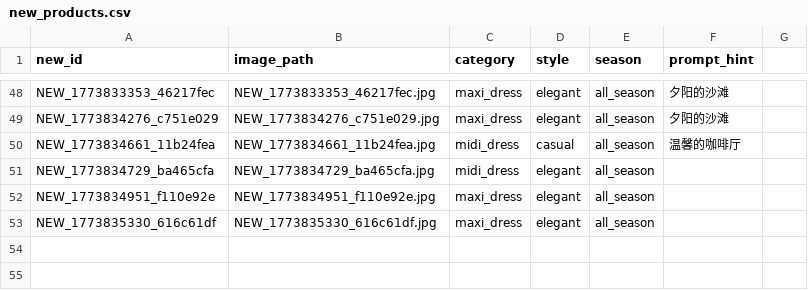
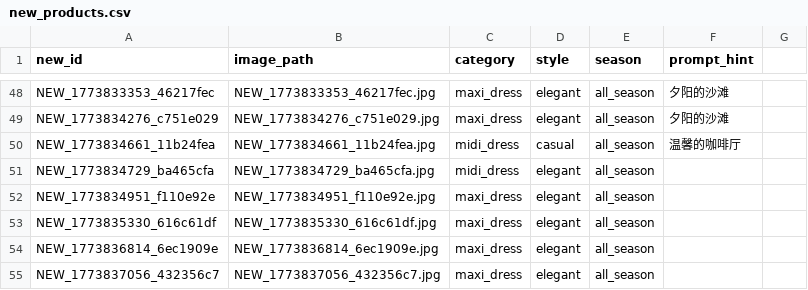
Before and after one commit to liyanxiong278176/nano-banana-milvus, a CSV file: backend/new_products.csv, drawn as a sheet; only a part is shown, gaps mark what is left out.

```diff
--- a/backend/new_products.csv
+++ b/backend/new_products.csv
@@ -53 +53,3 @@ NEW_1773834951_f110e92e,NEW_1773834951_f110e92e.jpg,maxi_dress,elegant,all_seaso
 NEW_1773835330_616c61df,NEW_1773835330_616c61df.jpg,maxi_dress,elegant,all_season,
+NEW_1773836814_6ec1909e,NEW_1773836814_6ec1909e.jpg,maxi_dress,elegant,all_season,
+NEW_1773837056_432356c7,NEW_1773837056_432356c7.jpg,maxi_dress,elegant,all_season,
```
Also changed, not shown: 21 other files.
